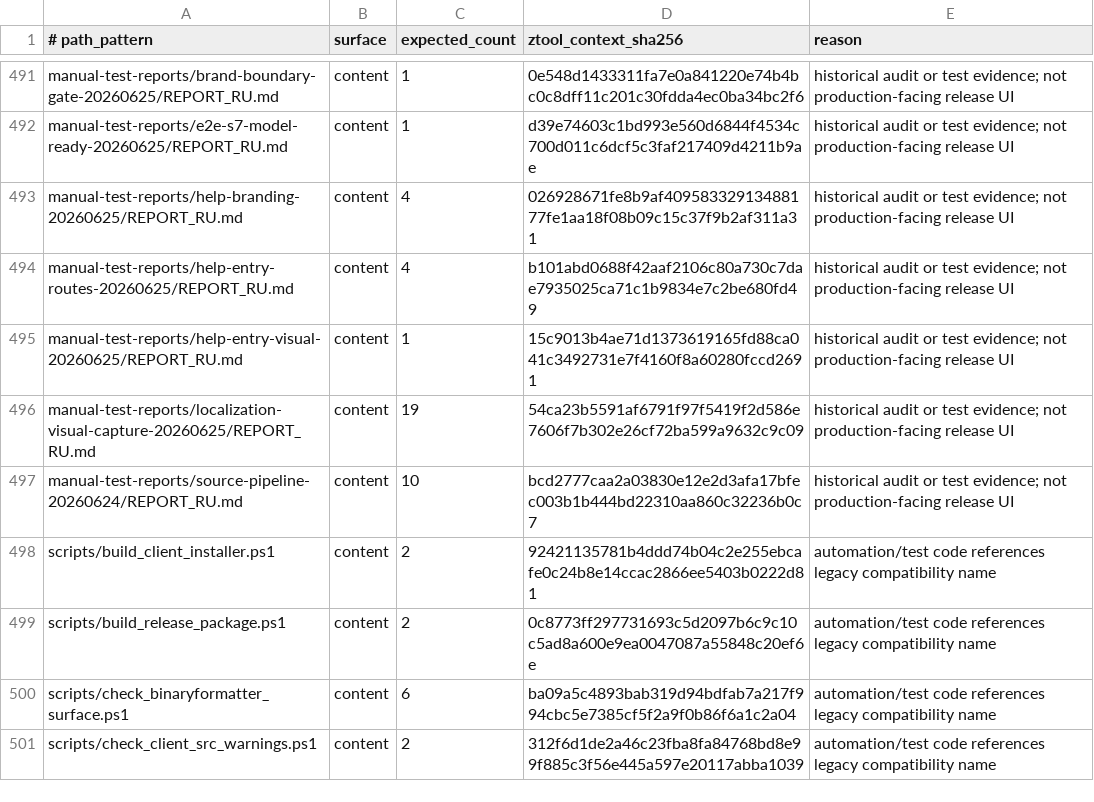
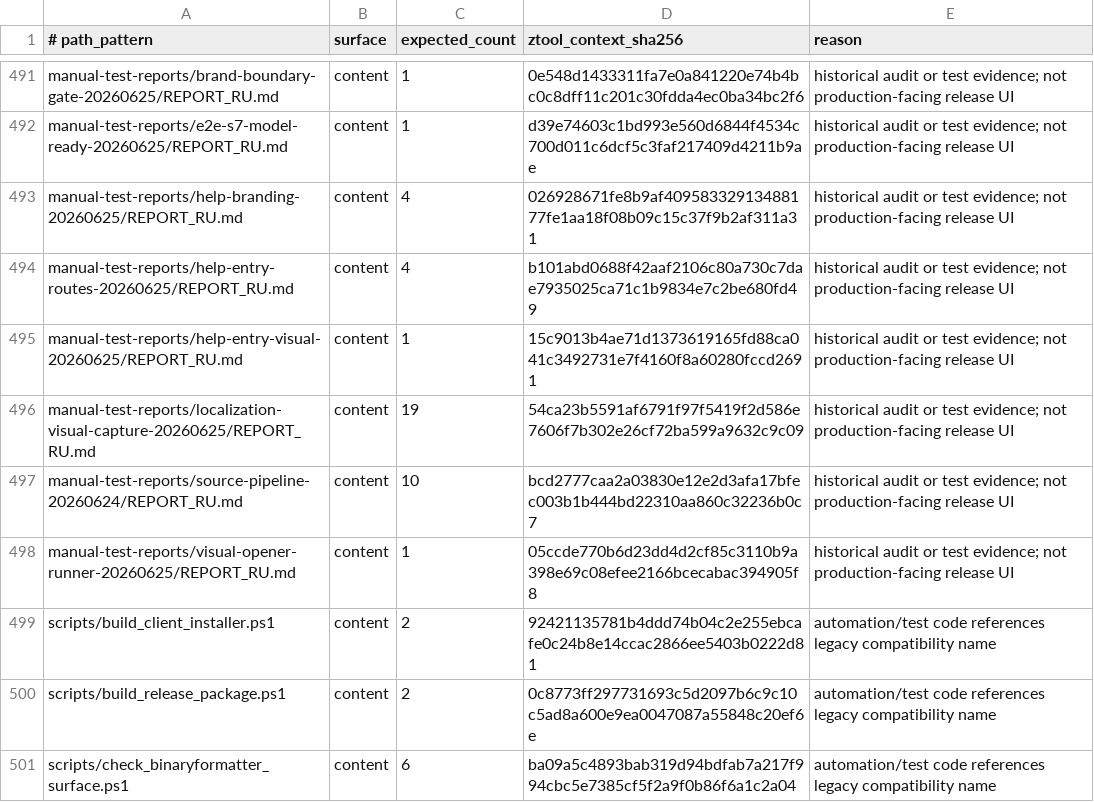
Before and after one commit to lunin02118-ops/ztool, a TSV file: tools/brand_boundary/allowed_internal_ztool.tsv, drawn as a sheet; only a part is shown, gaps mark what is left out; the shorter side is filled out with more unchanged rows.

Commit message:
test(e2e): allow visual opener evidence legacy token

```diff
--- a/tools/brand_boundary/allowed_internal_ztool.tsv
+++ b/tools/brand_boundary/allowed_internal_ztool.tsv
@@ -497,2 +497,3 @@ manual-test-reports/localization-visual-capture-20260625/REPORT_RU.md	content	19
 manual-test-reports/source-pipeline-20260624/REPORT_RU.md	content	10	bcd2777caa2a03830e12e2d3afa17bfec003b1b444bd22310aa860c32236b0c7	historical audit or test evidence; not production-facing release UI
+manual-test-reports/visual-opener-runner-20260625/REPORT_RU.md	content	1	05ccde770b6d23dd4d2cf85c3110b9a398e69c08efee2166bcecabac394905f8	historical audit or test evidence; not production-facing release UI
 scripts/build_client_installer.ps1	content	2	92421135781b4ddd74b04c2e255ebcafe0c24b8e14ccac2866ee5403b0222d81	automation/test code references legacy compatibility name
```
